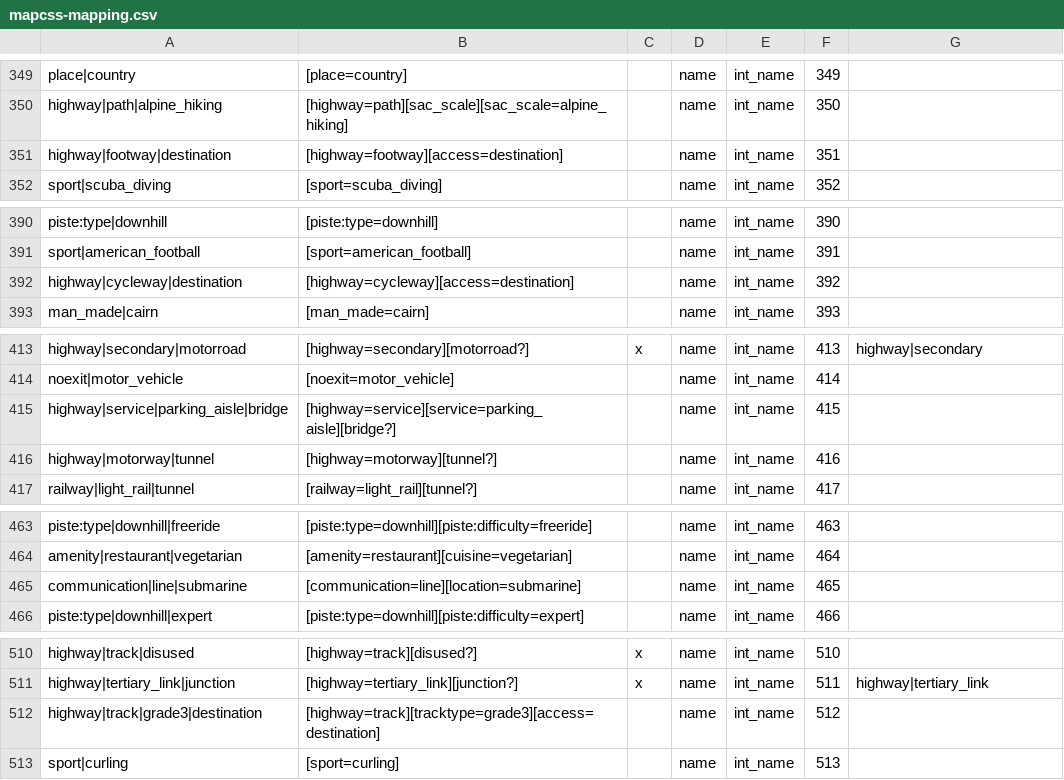
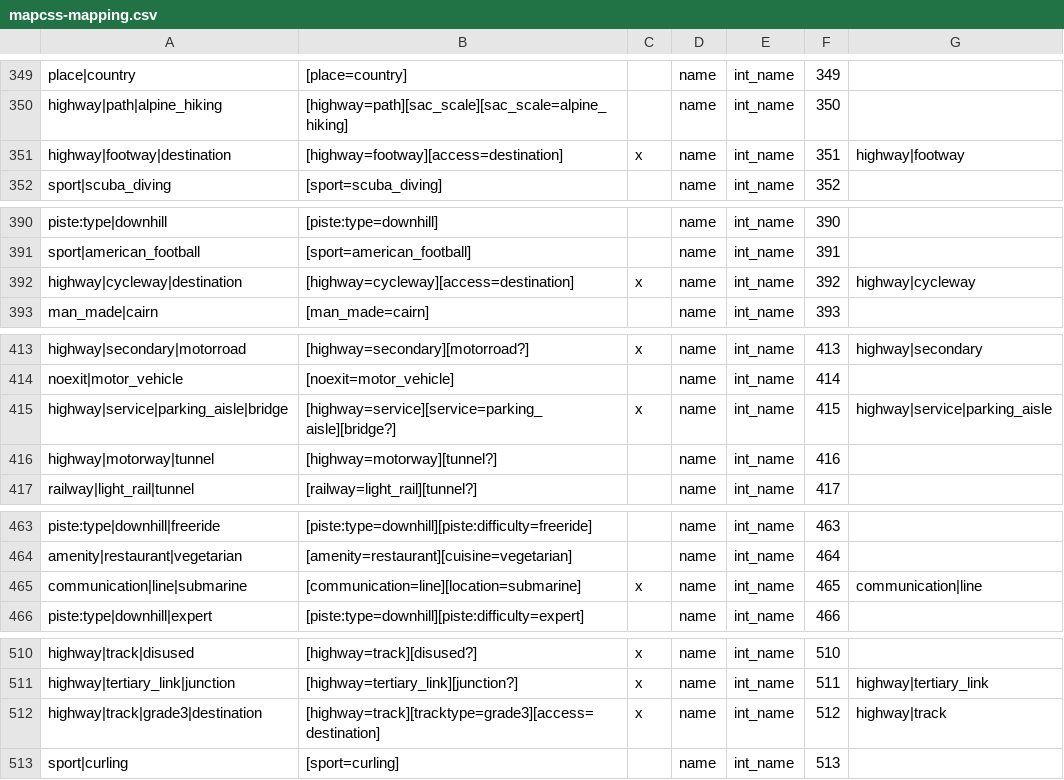
Before and after one commit to organicmaps/organicmaps, a CSV file: data/mapcss-mapping.csv, drawn as a sheet; only a part is shown, gaps mark what is left out; the diff covers the shown part only.

```diff
--- a/data/mapcss-mapping.csv
+++ b/data/mapcss-mapping.csv
@@ -350,3 +350,3 @@ place|country;[place=country];;name;int_name;349;
 highway|path|alpine_hiking;[highway=path][sac_scale][sac_scale=alpine_hiking];;name;int_name;350;
-highway|footway|destination;[highway=footway][access=destination];;name;int_name;351;
+highway|footway|destination;[highway=footway][access=destination];x;name;int_name;351;highway|footway
 sport|scuba_diving;[sport=scuba_diving];;name;int_name;352;
@@ -391,3 +391,3 @@ piste:type|downhill;[piste:type=downhill];;name;int_name;390;
 sport|american_football;[sport=american_football];;name;int_name;391;
-highway|cycleway|destination;[highway=cycleway][access=destination];;name;int_name;392;
+highway|cycleway|destination;[highway=cycleway][access=destination];x;name;int_name;392;highway|cycleway
 man_made|cairn;[man_made=cairn];;name;int_name;393;
@@ -414,3 +414,3 @@ highway|secondary|motorroad;[highway=secondary][motorroad?];x;name;int_name;413;
 noexit|motor_vehicle;[noexit=motor_vehicle];;name;int_name;414;
-highway|service|parking_aisle|bridge;[highway=service][service=parking_aisle][bridge?];;name;int_name;415;
+highway|service|parking_aisle|bridge;[highway=service][service=parking_aisle][bridge?];x;name;int_name;415;highway|service|parking_aisle
 highway|motorway|tunnel;[highway=motorway][tunnel?];;name;int_name;416;
@@ -464,3 +464,3 @@ piste:type|downhill|freeride;[piste:type=downhill][piste:difficulty=freeride];;n
 amenity|restaurant|vegetarian;[amenity=restaurant][cuisine=vegetarian];;name;int_name;464;
-communication|line|submarine;[communication=line][location=submarine];;name;int_name;465;
+communication|line|submarine;[communication=line][location=submarine];x;name;int_name;465;communication|line
 piste:type|downhill|expert;[piste:type=downhill][piste:difficulty=expert];;name;int_name;466;
@@ -511,3 +511,3 @@ highway|track|disused;[highway=track][disused?];x;name;int_name;510;
 highway|tertiary_link|junction;[highway=tertiary_link][junction?];x;name;int_name;511;highway|tertiary_link
-highway|track|grade3|destination;[highway=track][tracktype=grade3][access=destination];;name;int_name;512;
+highway|track|grade3|destination;[highway=track][tracktype=grade3][access=destination];x;name;int_name;512;highway|track
 sport|curling;[sport=curling];;name;int_name;513;
```
Also changed, not shown: 47 edited cells elsewhere in this file, 5 other files.
